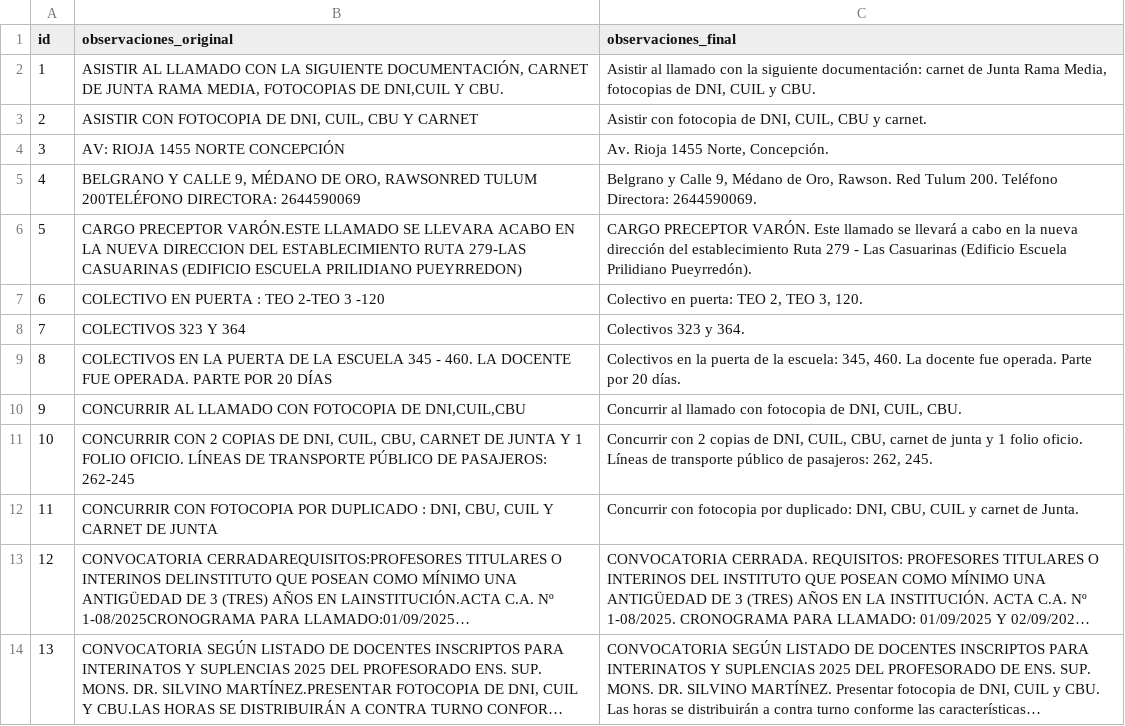
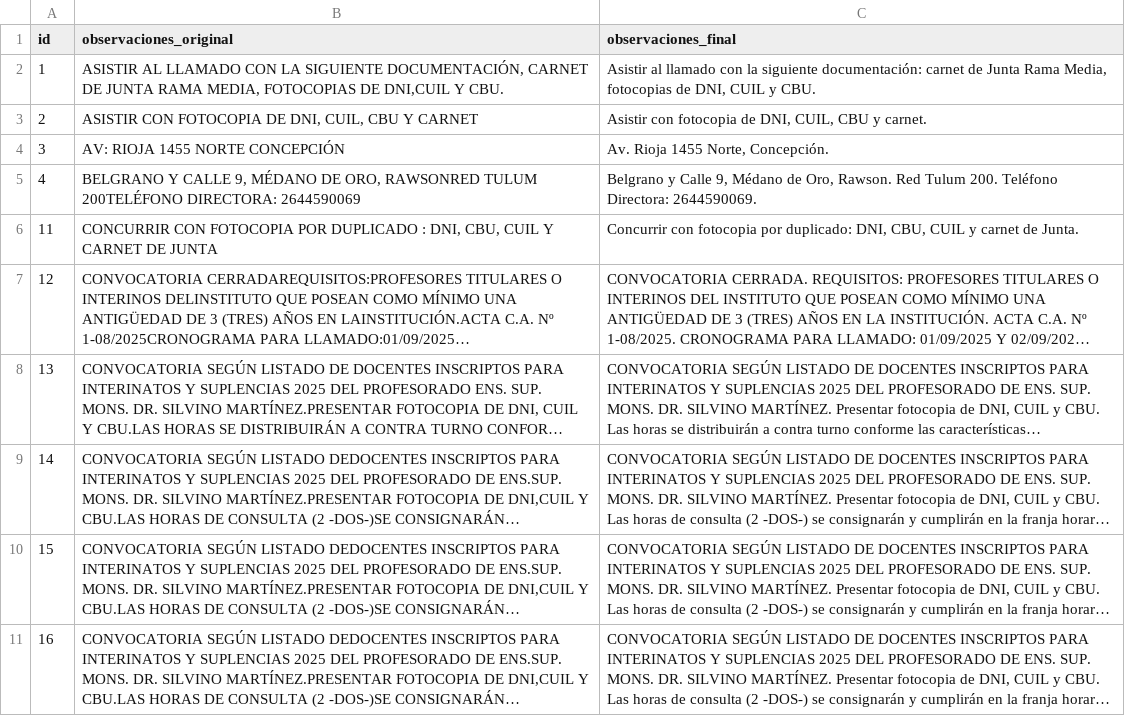
Before and after one commit to ofrecimientos-docentes/verificar-ofrecimientos, a CSV file: data/observaciones_final.csv, drawn as a sheet; only a part is shown; the shorter side is filled out with more unchanged rows; long unchanged cells end in …; the diff names each change by its address in the sheet, - before the commit and + after, or states it on an @@ line.

Commit message:
update procesar-observaciones

```diff
--- a/data/observaciones_final.csv
+++ b/data/observaciones_final.csv
-row 6: 5 | CARGO PRECEPTOR VARÓN.ESTE LLAMADO SE LLEVARA ACABO EN LA NUEVA DIRECCION DEL ESTABLECIMIENTO RUTA 279-LAS CASUARINAS (EDIFICIO ESCUELA PRILIDIANO PUEYRREDON) | CARGO PRECEPTOR VARÓN. Este llamado se llevará a cabo en la nueva dirección del establecimiento Ruta 279 - Las Casuarinas (Edificio Escuela Prilidiano Pueyrredón).
-row 7: 6 | COLECTIVO EN PUERTA : TEO 2-TEO 3 -120 | Colectivo en puerta: TEO 2, TEO 3, 120.
-row 8: 7 | COLECTIVOS 323 Y 364 | Colectivos 323 y 364.
-row 9: 8 | COLECTIVOS EN LA PUERTA DE LA ESCUELA 345 - 460. LA DOCENTE FUE OPERADA. PARTE POR 20 DÍAS | Colectivos en la puerta de la escuela: 345, 460. La docente fue operada. Parte por 20 días.
-row 10: 9 | CONCURRIR AL LLAMADO CON FOTOCOPIA DE DNI,CUIL,CBU | Concurrir al llamado con fotocopia de DNI, CUIL, CBU.
-row 11: 10 | CONCURRIR CON 2 COPIAS DE DNI, CUIL, CBU, CARNET DE JUNTA Y 1 FOLIO OFICIO. LÍNEAS DE TRANSPORTE PÚBLICO DE PASAJEROS: 262-245 | Concurrir con 2 copias de DNI, CUIL, CBU, carnet de junta y 1 folio oficio. Líneas de transporte público de pasajeros: 262, 245.
```
Also changed, not shown: 2 other files.
